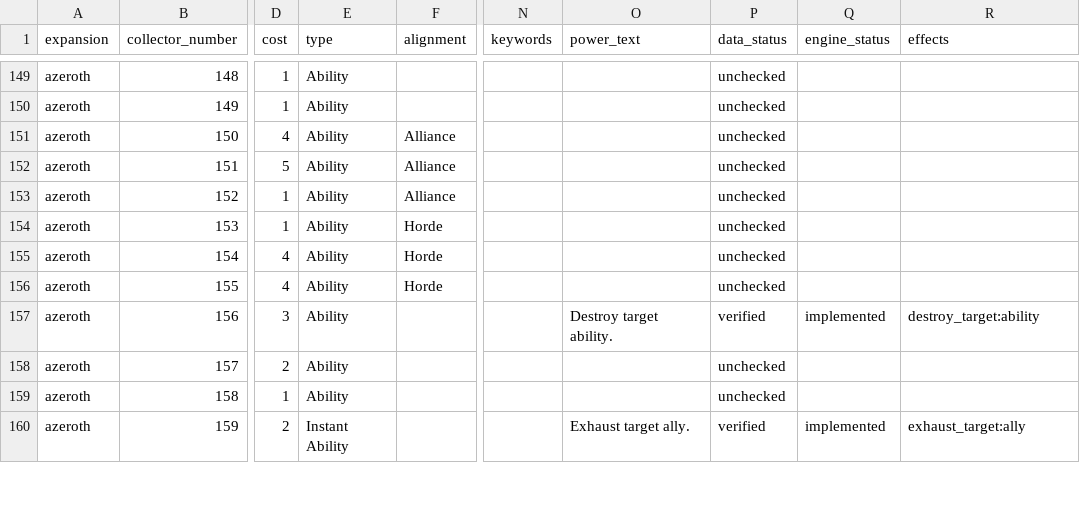
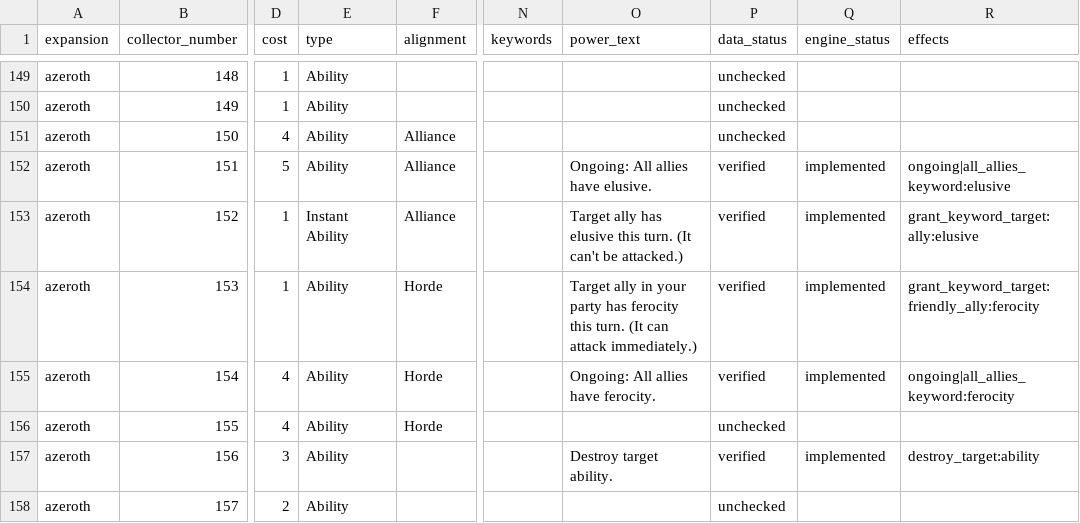
Before and after one commit to remariano138/wowtcg-godot, a CSV file: data/cards.csv, drawn as a sheet; only a part is shown, gaps mark what is left out; the shorter side is filled out with more unchanged rows; the diff names each change by its address in the sheet, - before the commit and + after, or states it on an @@ line.

```diff
--- a/data/cards.csv
+++ b/data/cards.csv
-O152 (power_text): (empty)
+O152 (power_text): Ongoing: All allies have elusive.
-P152:P155 (data_status): unchecked
+P152:P155 (data_status): verified
-Q152:Q155 (engine_status): (empty)
+Q152:Q155 (engine_status): implemented
-R152 (effects): (empty)
+R152 (effects): ongoing|all_allies_keyword:elusive
-E153 (type): Ability
+E153 (type): Instant Ability
-O153 (power_text): (empty)
+O153 (power_text): Target ally has elusive this turn. (It can't be attacked.)
-R153 (effects): (empty)
+R153 (effects): grant_keyword_target:ally:elusive
-O154 (power_text): (empty)
+O154 (power_text): Target ally in your party has ferocity this turn. (It can attack immediately.)
-R154 (effects): (empty)
+R154 (effects): grant_keyword_target:friendly_ally:ferocity
-O155 (power_text): (empty)
+O155 (power_text): Ongoing: All allies have ferocity.
-R155 (effects): (empty)
+R155 (effects): ongoing|all_allies_keyword:ferocity
```
Also changed, not shown: 11 other files.
